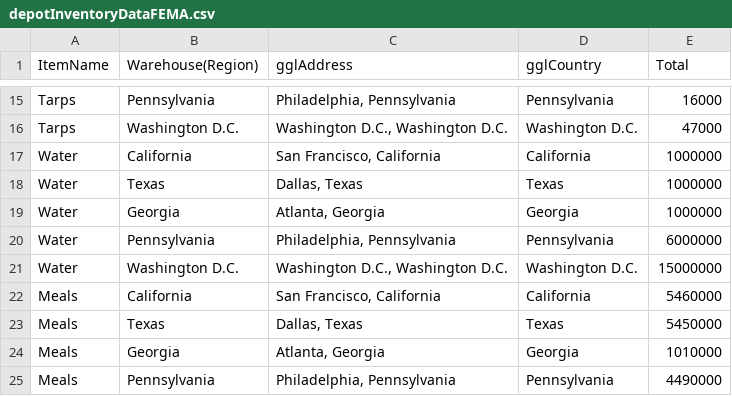
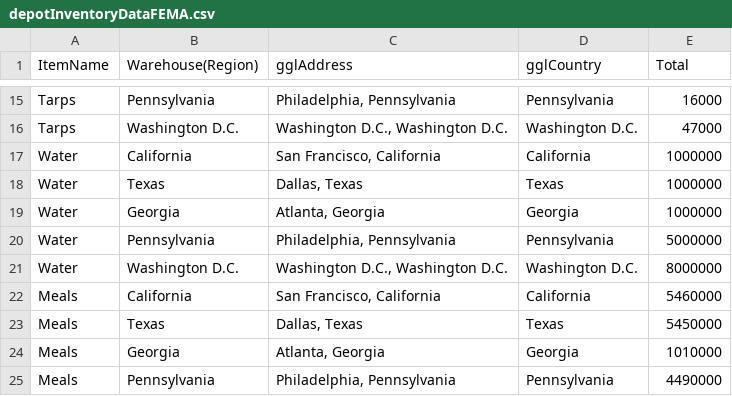
Before and after one commit to JamesMcGaa/StrategicResponseAnalysisPython, a CSV file: inputData/inputData03_US/depotInventoryDataFEMA.csv, drawn as a sheet; only a part is shown, gaps mark what is left out.

```diff
--- a/inputData/inputData03_US/depotInventoryDataFEMA.csv
+++ b/inputData/inputData03_US/depotInventoryDataFEMA.csv
@@ -19,4 +19,4 @@ Water,Texas,"Dallas, Texas",Texas,1000000
 Water,Georgia,"Atlanta, Georgia",Georgia,1000000
-Water,Pennsylvania,"Philadelphia, Pennsylvania",Pennsylvania,6000000
-Water,Washington D.C.,"Washington D.C., Washington D.C.",Washington D.C.,15000000
+Water,Pennsylvania,"Philadelphia, Pennsylvania",Pennsylvania,5000000
+Water,Washington D.C.,"Washington D.C., Washington D.C.",Washington D.C.,8000000
 Meals,California,"San Francisco, California",California,5460000
```
Also changed, not shown: inputData/inputData03_US/betaItemConversionsFEMA.csv, inputData/inputData03_US/fakeCarrierDataFEMA_nototcap_reduced.csv, 9 other files.
